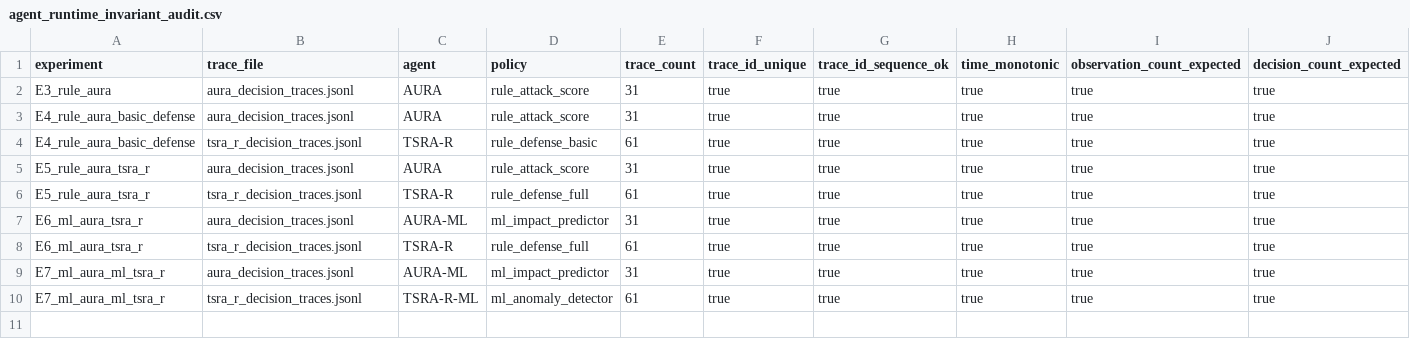
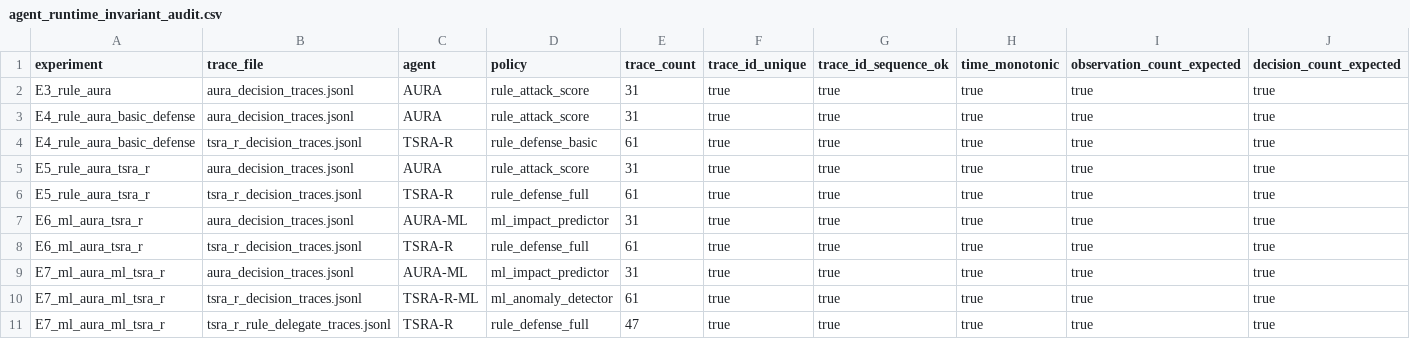
Before and after one commit to Hbin77/LIG_DAH_AGI, a CSV file: outputs/report_tables/agent_runtime_invariant_audit.csv, drawn as a sheet; only a part is shown; rows hold the shown columns only; the diff names each change by its address in the sheet, - before the commit and + after, or states it on an @@ line.

```diff
--- a/outputs/report_tables/agent_runtime_invariant_audit.csv
+++ b/outputs/report_tables/agent_runtime_invariant_audit.csv
+row 11: E7_ml_aura_ml_tsra_r | tsra_r_rule_delegate_traces.jsonl | TSRA-R | rule_defense_full | 47 | true | true | true | true | true
```
Also changed, not shown: outputs/report_tables/agent_tool_usage_audit.csv, outputs/report_tables/competition_alignment_matrix.csv, 16 other files.
